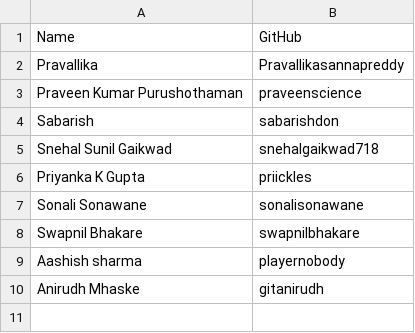
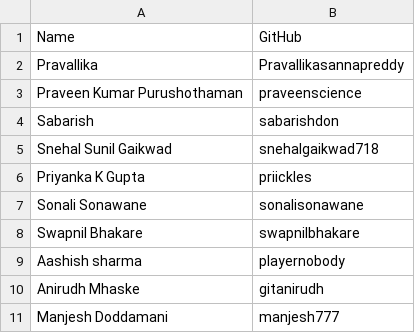
Before and after one commit to praveenscience/Edusera-Test, a CSV file: students.csv, drawn as a sheet.

Commit message:
Added manjesh doddamani

```diff
--- a/students.csv
+++ b/students.csv
@@ -10 +10,2 @@ Aashish sharma,playernobody
 Anirudh Mhaske,gitanirudh
+Manjesh Doddamani,manjesh777
```
